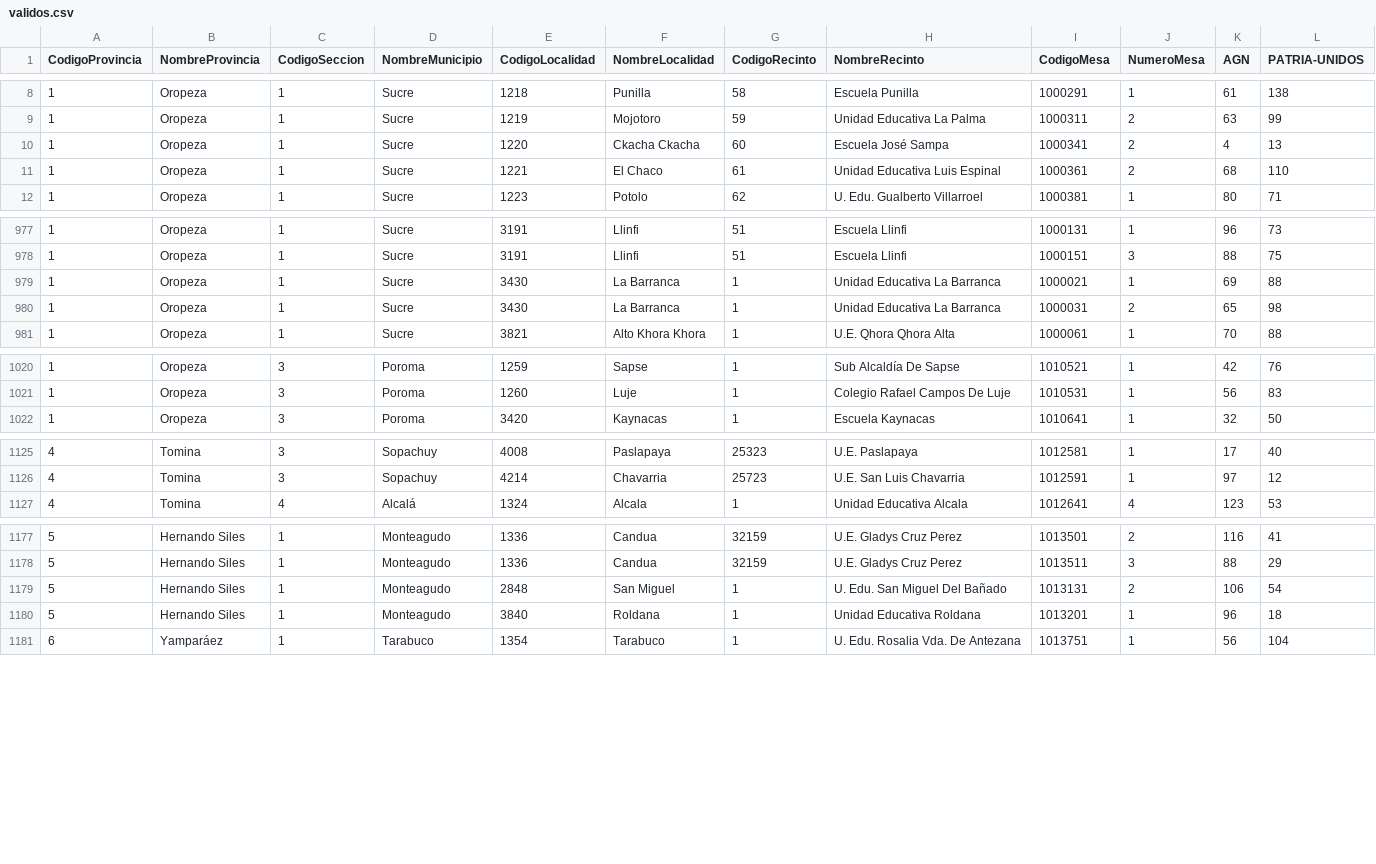
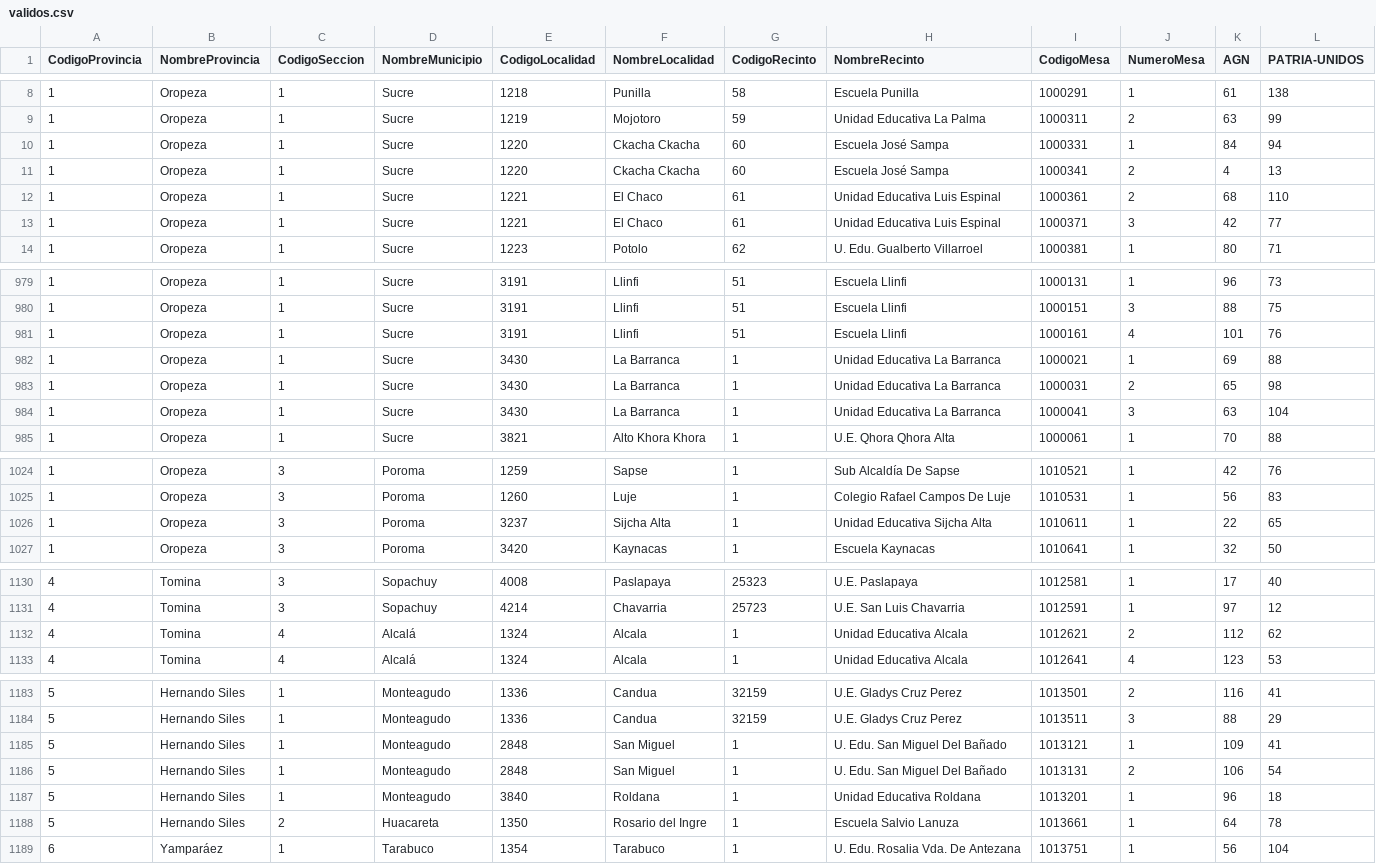
Before and after one commit to mauforonda/subnacionales2026, a CSV file: resultados/segunda_vuelta/chuquisaca/gobernador-a/validos.csv, drawn as a sheet; only a part is shown, gaps mark what is left out; the diff names each change by its address in the sheet, - before the commit and + after, or states it on an @@ line.

```diff
--- a/resultados/segunda_vuelta/chuquisaca/gobernador-a/validos.csv
+++ b/resultados/segunda_vuelta/chuquisaca/gobernador-a/validos.csv
+row 10: 1 | Oropeza | 1 | Sucre | 1220 | Ckacha Ckacha | 60 | Escuela José Sampa | 1000331 | 1 | 84 | 94
+row 13: 1 | Oropeza | 1 | Sucre | 1221 | El Chaco | 61 | Unidad Educativa Luis Espinal | 1000371 | 3 | 42 | 77
+row 981: 1 | Oropeza | 1 | Sucre | 3191 | Llinfi | 51 | Escuela Llinfi | 1000161 | 4 | 101 | 76
+row 984: 1 | Oropeza | 1 | Sucre | 3430 | La Barranca | 1 | Unidad Educativa La Barranca | 1000041 | 3 | 63 | 104
+row 1026: 1 | Oropeza | 3 | Poroma | 3237 | Sijcha Alta | 1 | Unidad Educativa Sijcha Alta | 1010611 | 1 | 22 | 65
+row 1132: 4 | Tomina | 4 | Alcalá | 1324 | Alcala | 1 | Unidad Educativa Alcala | 1012621 | 2 | 112 | 62
+row 1185: 5 | Hernando Siles | 1 | Monteagudo | 2848 | San Miguel | 1 | U. Edu. San Miguel Del Bañado | 1013121 | 1 | 109 | 41
+row 1188: 5 | Hernando Siles | 2 | Huacareta | 1350 | Rosario del Ingre | 1 | Escuela Salvio Lanuza | 1013661 | 1 | 64 | 78
```
Also changed, not shown: resultados/segunda_vuelta/chuquisaca/gobernador-a/participacion.csv, 12 other files.
